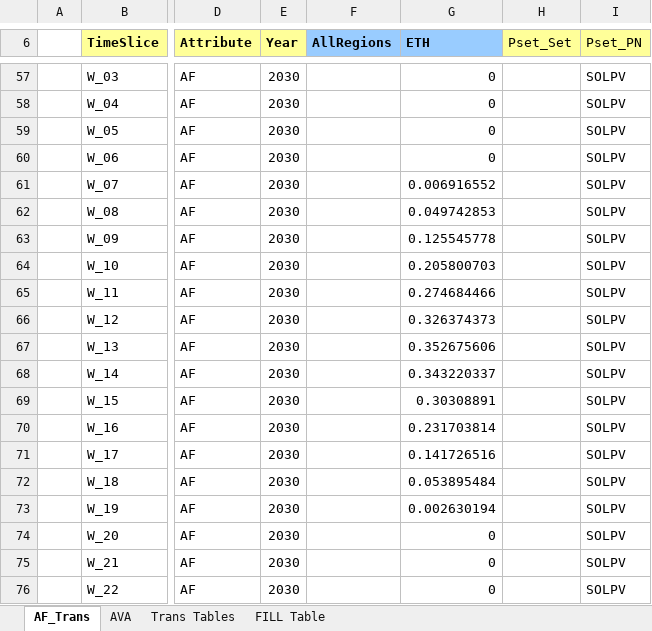
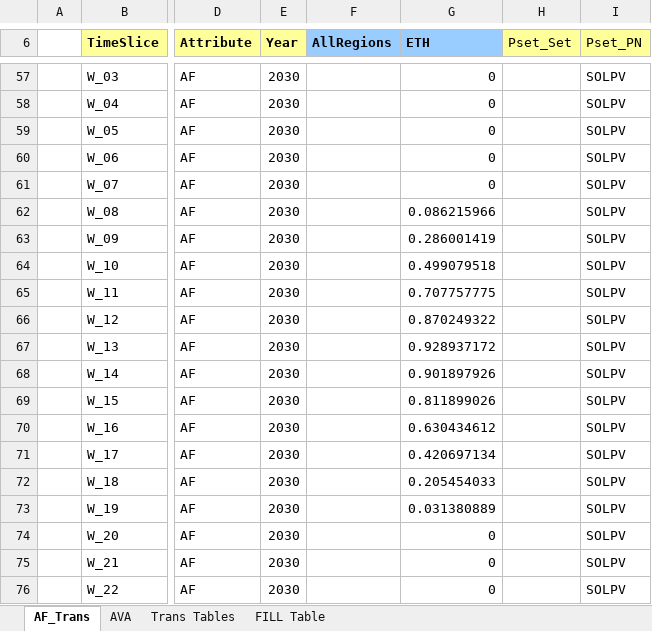
Before and after one commit to Tamenew/MANU2025, an Excel workbook: SubRES_TMPL/SubRES_NewTechs_Trans.xlsx, sheet AF_Trans, drawn as a sheet; only a part is shown, gaps mark what is left out; values as stored, in another font and other column widths than the file's, no borders; the diff covers the shown part only; the diff names each change by its address in the sheet, - before the commit and + after, or states it on an @@ line.

```diff
--- a/SubRES_TMPL/SubRES_NewTechs_Trans.xlsx (sheet AF_Trans)
+++ b/SubRES_TMPL/SubRES_NewTechs_Trans.xlsx (sheet AF_Trans)
-G61 (ETH): 0.006916552
+G61 (ETH): 0
-G62 (ETH): 0.049742853
+G62 (ETH): 0.086215966
-G63 (ETH): 0.125545778
+G63 (ETH): 0.286001419
-G64 (ETH): 0.205800703
+G64 (ETH): 0.499079518
-G65 (ETH): 0.274684466
+G65 (ETH): 0.707757775
-G66 (ETH): 0.326374373
+G66 (ETH): 0.870249322
-G67 (ETH): 0.352675606
+G67 (ETH): 0.928937172
-G68 (ETH): 0.343220337
+G68 (ETH): 0.901897926
-G69 (ETH): 0.30308891
+G69 (ETH): 0.811899026
-G70 (ETH): 0.231703814
+G70 (ETH): 0.630434612
-G71 (ETH): 0.141726516
+G71 (ETH): 0.420697134
-G72 (ETH): 0.053895484
+G72 (ETH): 0.205454033
-G73 (ETH): 0.002630194
+G73 (ETH): 0.031380889
```
Also changed, not shown: 2 removed rows and 60 edited cells elsewhere in this sheet, SubRES_TMPL/SubRES_NewTechs.xlsx.
